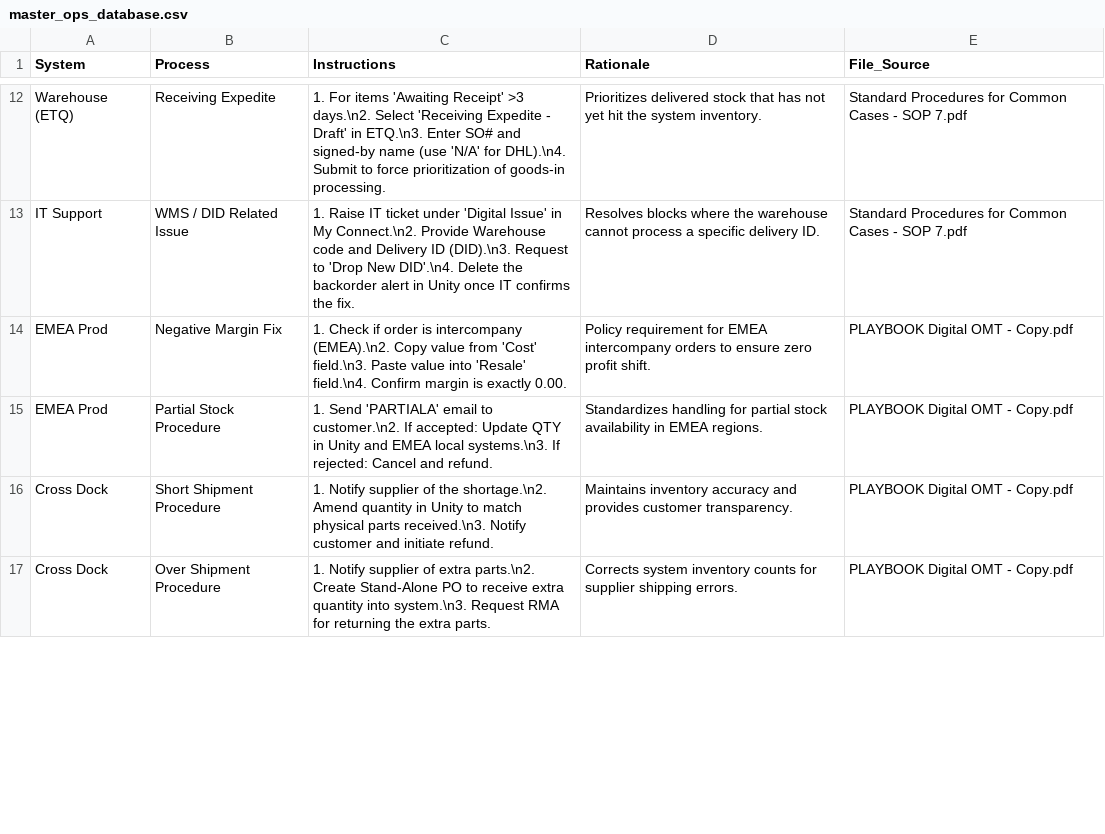
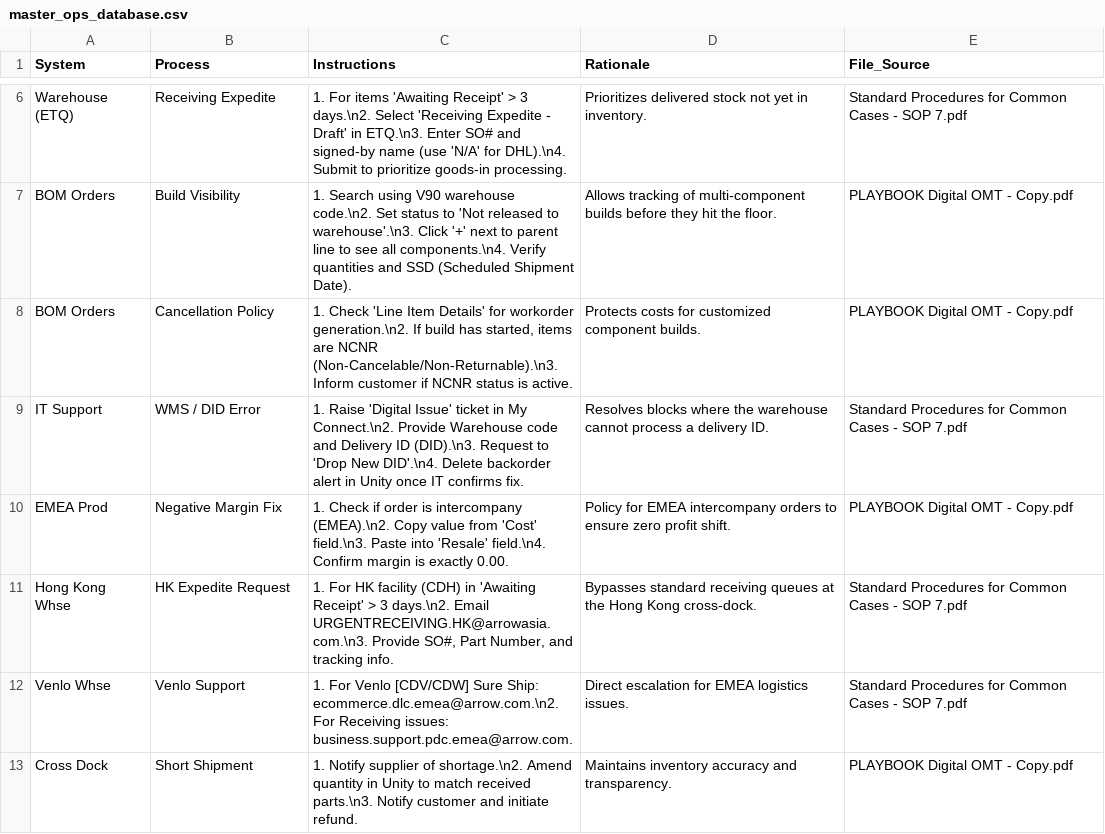
Before and after one commit to yahyaouarach1999-creator/requirements.txt, a CSV file: master_ops_database.csv, drawn as a sheet; only a part is shown, gaps mark what is left out; removed rows and columns are numbered as before the commit, all else as after; the diff covers the shown part only; the diff names each change by its address in the sheet, - before the commit and + after, or states it on an @@ line.

Commit message:
Update master_ops_database.csv

```diff
--- a/master_ops_database.csv
+++ b/master_ops_database.csv
-C6 (Instructions): …'Awaiting Receipt' >3 days.\n2. Select 'Receiving Expedite - Draft' in ETQ.\n3. Enter SO# and signed-by name (use 'N/A' for DHL).\n4. Submit to force prioritization of goods-in processing.
+C6 (Instructions): …'Awaiting Receipt' > 3 days.\n2. Select 'Receiving Expedite - Draft' in ETQ.\n3. Enter SO# and signed-by name (use 'N/A' for DHL).\n4. Submit to prioritize goods-in processing.
-D6 (Rationale): …delivered stock that has not yet hit the system inventory.
+D6 (Rationale): …delivered stock not yet in inventory.
+row 7: BOM Orders | Build Visibility | 1. Search using V90 warehouse code.\n2. Set status to 'Not released to warehouse'.\n3. Click '+' next to parent line to see all components.\n4. Verify quantities and SSD (Scheduled Shipment Date). | Allows tracking of multi-component builds before they hit the floor. | PLAYBOOK Digital OMT - Copy.pdf
+row 8: BOM Orders | Cancellation Policy | 1. Check 'Line Item Details' for workorder generation.\n2. If build has started, items are NCNR (Non-Cancelable/Non-Returnable).\n3. Inform customer if NCNR status is active. | Protects costs for customized component builds. | PLAYBOOK Digital OMT - Copy.pdf
-B9 (Process): WMS / DID Related Issue
+B9 (Process): WMS / DID Error
-C9 (Instructions): 1. Raise IT ticket under 'Digital Issue' in My Connect.\n2. Provide Warehouse code and Delivery ID (DID).\n3. Request to 'Drop New DID'.\n4. Delete the backorder alert in Unity once IT confirms the fix.
+C9 (Instructions): 1. Raise 'Digital Issue' ticket in My Connect.\n2. Provide Warehouse code and Delivery ID (DID).\n3. Request to 'Drop New DID'.\n4. Delete backorder alert in Unity once IT confirms fix.
-D9 (Rationale): …process a specific delivery ID.
+D9 (Rationale): …process a delivery ID.
-C10 (Instructions): …field.\n3. Paste value into 'Resale'…
+C10 (Instructions): …field.\n3. Paste into 'Resale'…
-D10 (Rationale): Policy requirement for EMEA…
+D10 (Rationale): Policy for EMEA…
-row 15: EMEA Prod | Partial Stock Procedure | 1. Send 'PARTIALA' email to customer.\n2. If accepted: Update QTY in Unity and EMEA local systems.\n3. If rejected: Cancel and refund. | Standardizes handling for partial stock availability in EMEA regions. | PLAYBOOK Digital OMT - Copy.pdf
+row 11: Hong Kong Whse | HK Expedite Request | 1. For HK facility (CDH) in 'Awaiting Receipt' > 3 days.\n2. Email URGENTRECEIVING.HK@arrowasia.com.\n3. Provide SO#, Part Number, and tracking info. | Bypasses standard receiving queues at the Hong Kong cross-dock. | Standard Procedures for Common Cases - SOP 7.pdf
+row 12: Venlo Whse | Venlo Support | 1. For Venlo [CDV/CDW] Sure Ship: ecommerce.dlc.emea@arrow.com.\n2. For Receiving issues: business.support.pdc.emea@arrow.com. | Direct escalation for EMEA logistics issues. | Standard Procedures for Common Cases - SOP 7.pdf
-B13 (Process): Short Shipment Procedure
+B13 (Process): Short Shipment
-C13 (Instructions): …supplier of the shortage.\n2. Amend quantity in Unity to match physical parts received.\n3. Notify customer…
+C13 (Instructions): …supplier of shortage.\n2. Amend quantity in Unity to match received parts.\n3. Notify customer…
-D13 (Rationale): …accuracy and provides customer transparency.
+D13 (Rationale): …accuracy and transparency.
-row 17: Cross Dock | Over Shipment Procedure | 1. Notify supplier of extra parts.\n2. Create Stand-Alone PO to receive extra quantity into system.\n3. Request RMA for returning the extra parts. | Corrects system inventory counts for supplier shipping errors. | PLAYBOOK Digital OMT - Copy.pdf
```
Also changed, not shown: 2 added rows, 10 removed rows and 10 edited cells elsewhere in this file.
